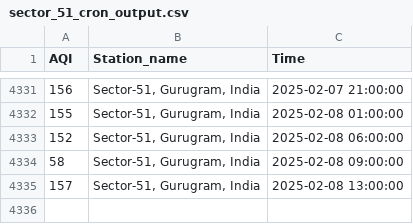
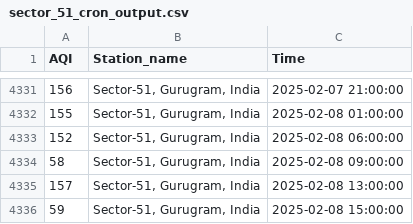
Before and after one commit to Bomma-Pranay/Analysing-Air-Quality-Index-using-Machine-Learning, a CSV file: static/data/sector_51_cron_output.csv, drawn as a sheet; only a part is shown, gaps mark what is left out.

```diff
--- a/static/data/sector_51_cron_output.csv
+++ b/static/data/sector_51_cron_output.csv
@@ -4335 +4335,2 @@ AQI,Station_name,Time
 157,"Sector-51, Gurugram, India",2025-02-08 13:00:00
+59,"Sector-51, Gurugram, India",2025-02-08 15:00:00
```
Also changed, not shown: data/cron_job_data/sector_51_cron_output.csv, 1 other file.
